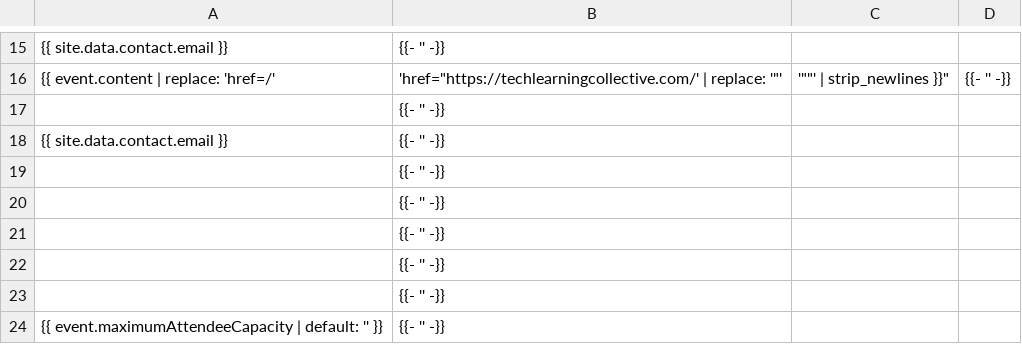
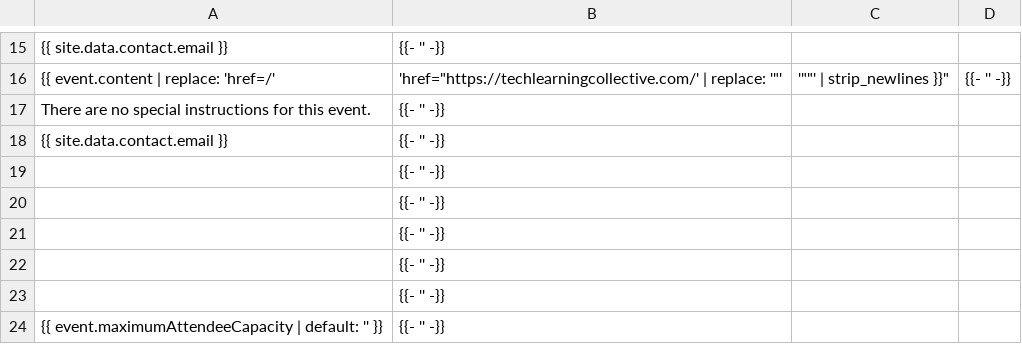
Before and after one commit to tech-learning-collective/tech-learning-collective.github.io, a CSV file: _includes/actionnetwork-org-event.csv, drawn as a sheet; only a part is shown, gaps mark what is left out.

Commit message:
Always produce "special instructions" in case that's required.

```diff
--- a/_includes/actionnetwork-org-event.csv
+++ b/_includes/actionnetwork-org-event.csv
@@ -16,3 +16,3 @@
 "{{ event.content | replace: 'href="/', 'href="https://techlearningcollective.com/' | replace: '"', '""' | strip_newlines }}",{{- '' -}}
-"",{{- '' -}}
+"There are no special instructions for this event.",{{- '' -}}
 "{{ site.data.contact.email }}",{{- '' -}}
```
